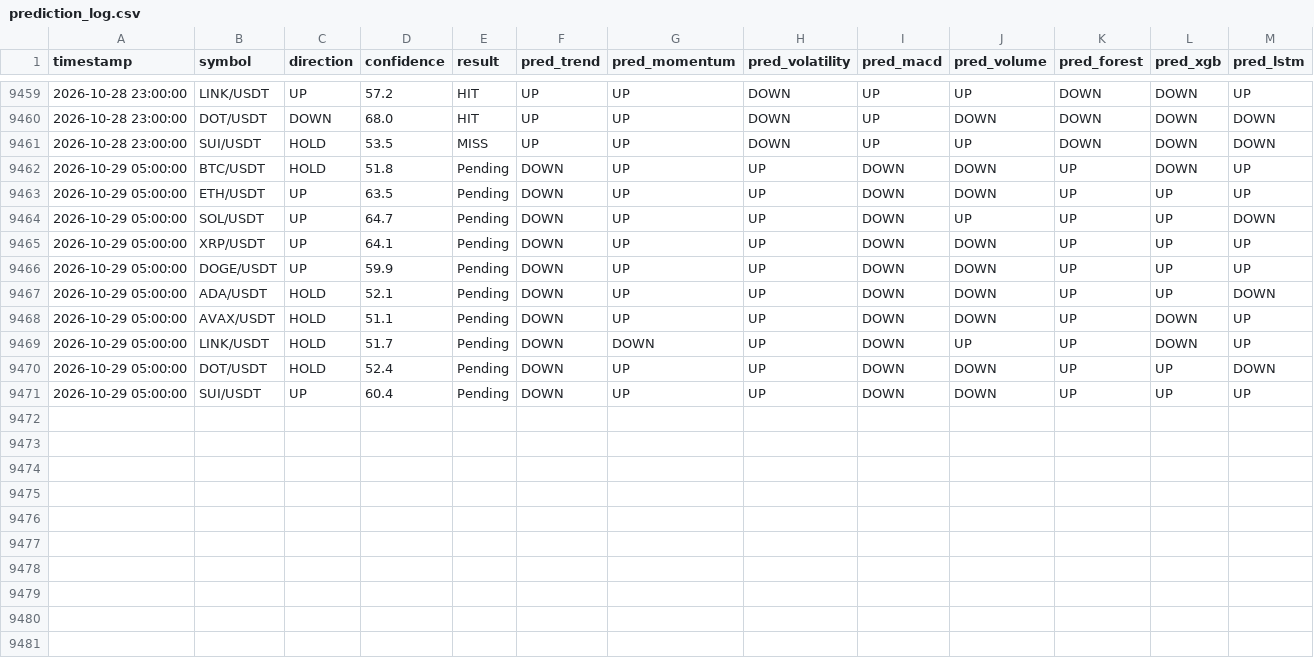
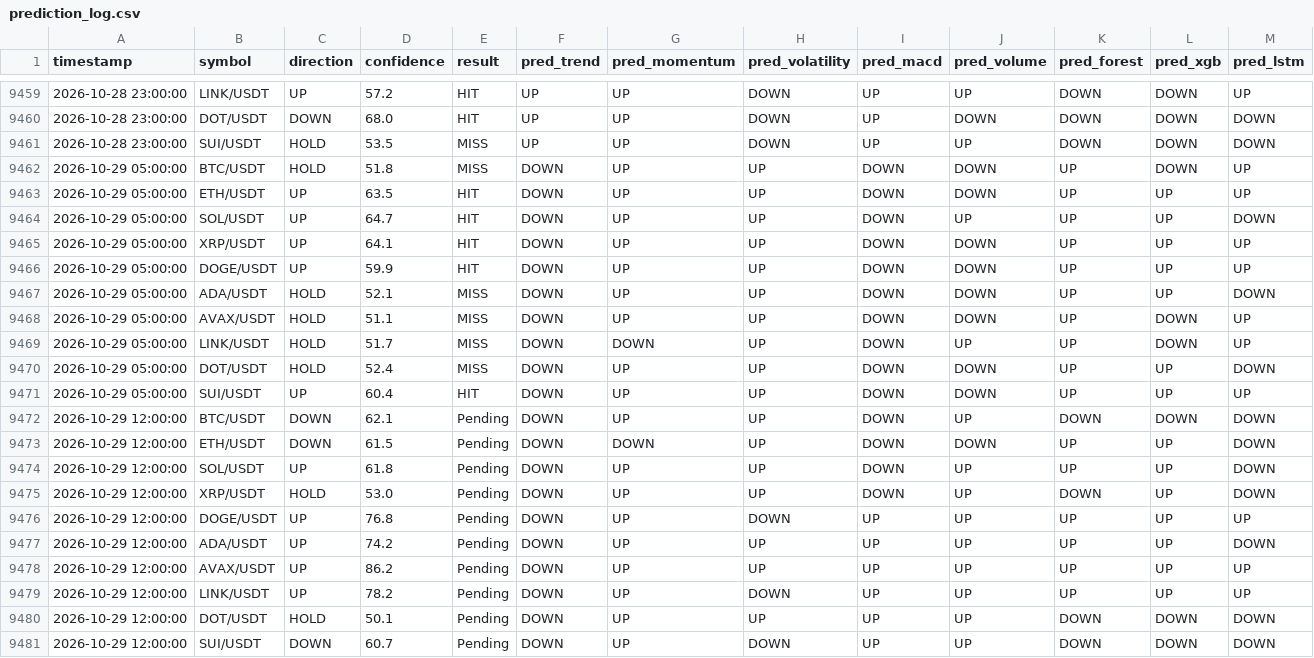
Before and after one commit to Jason12jpg/crypto, a CSV file: data/prediction_log.csv, drawn as a sheet; only a part is shown, gaps mark what is left out.

```diff
--- a/data/prediction_log.csv
+++ b/data/prediction_log.csv
@@ -9461,11 +9461,21 @@ timestamp,symbol,direction,confidence,result,pred_trend,pred_momentum,pred_volat
 2026-10-28 23:00:00,SUI/USDT,HOLD,53.5,MISS,UP,UP,DOWN,UP,UP,DOWN,DOWN,DOWN
-2026-10-29 05:00:00,BTC/USDT,HOLD,51.8,Pending,DOWN,UP,UP,DOWN,DOWN,UP,DOWN,UP
-2026-10-29 05:00:00,ETH/USDT,UP,63.5,Pending,DOWN,UP,UP,DOWN,DOWN,UP,UP,UP
-2026-10-29 05:00:00,SOL/USDT,UP,64.7,Pending,DOWN,UP,UP,DOWN,UP,UP,UP,DOWN
-2026-10-29 05:00:00,XRP/USDT,UP,64.1,Pending,DOWN,UP,UP,DOWN,DOWN,UP,UP,UP
-2026-10-29 05:00:00,DOGE/USDT,UP,59.9,Pending,DOWN,UP,UP,DOWN,DOWN,UP,UP,UP
-2026-10-29 05:00:00,ADA/USDT,HOLD,52.1,Pending,DOWN,UP,UP,DOWN,DOWN,UP,UP,DOWN
-2026-10-29 05:00:00,AVAX/USDT,HOLD,51.1,Pending,DOWN,UP,UP,DOWN,DOWN,UP,DOWN,UP
-2026-10-29 05:00:00,LINK/USDT,HOLD,51.7,Pending,DOWN,DOWN,UP,DOWN,UP,UP,DOWN,UP
-2026-10-29 05:00:00,DOT/USDT,HOLD,52.4,Pending,DOWN,UP,UP,DOWN,DOWN,UP,UP,DOWN
-2026-10-29 05:00:00,SUI/USDT,UP,60.4,Pending,DOWN,UP,UP,DOWN,DOWN,UP,UP,UP
+2026-10-29 05:00:00,BTC/USDT,HOLD,51.8,MISS,DOWN,UP,UP,DOWN,DOWN,UP,DOWN,UP
+2026-10-29 05:00:00,ETH/USDT,UP,63.5,HIT,DOWN,UP,UP,DOWN,DOWN,UP,UP,UP
+2026-10-29 05:00:00,SOL/USDT,UP,64.7,HIT,DOWN,UP,UP,DOWN,UP,UP,UP,DOWN
+2026-10-29 05:00:00,XRP/USDT,UP,64.1,HIT,DOWN,UP,UP,DOWN,DOWN,UP,UP,UP
+2026-10-29 05:00:00,DOGE/USDT,UP,59.9,HIT,DOWN,UP,UP,DOWN,DOWN,UP,UP,UP
+2026-10-29 05:00:00,ADA/USDT,HOLD,52.1,MISS,DOWN,UP,UP,DOWN,DOWN,UP,UP,DOWN
+2026-10-29 05:00:00,AVAX/USDT,HOLD,51.1,MISS,DOWN,UP,UP,DOWN,DOWN,UP,DOWN,UP
+2026-10-29 05:00:00,LINK/USDT,HOLD,51.7,MISS,DOWN,DOWN,UP,DOWN,UP,UP,DOWN,UP
+2026-10-29 05:00:00,DOT/USDT,HOLD,52.4,MISS,DOWN,UP,UP,DOWN,DOWN,UP,UP,DOWN
+2026-10-29 05:00:00,SUI/USDT,UP,60.4,HIT,DOWN,UP,UP,DOWN,DOWN,UP,UP,UP
+2026-10-29 12:00:00,BTC/USDT,DOWN,62.1,Pending,DOWN,UP,UP,DOWN,UP,DOWN,DOWN,DOWN
+2026-10-29 12:00:00,ETH/USDT,DOWN,61.5,Pending,DOWN,DOWN,UP,DOWN,DOWN,UP,UP,DOWN
+2026-10-29 12:00:00,SOL/USDT,UP,61.8,Pending,DOWN,UP,UP,DOWN,UP,UP,UP,DOWN
+2026-10-29 12:00:00,XRP/USDT,HOLD,53.0,Pending,DOWN,UP,UP,DOWN,UP,DOWN,UP,DOWN
+2026-10-29 12:00:00,DOGE/USDT,UP,76.8,Pending,DOWN,UP,DOWN,UP,UP,UP,UP,UP
+2026-10-29 12:00:00,ADA/USDT,UP,74.2,Pending,DOWN,UP,UP,UP,UP,UP,UP,DOWN
+2026-10-29 12:00:00,AVAX/USDT,UP,86.2,Pending,DOWN,UP,UP,UP,UP,UP,UP,UP
+2026-10-29 12:00:00,LINK/USDT,UP,78.2,Pending,DOWN,UP,DOWN,UP,UP,UP,UP,UP
+2026-10-29 12:00:00,DOT/USDT,HOLD,50.1,Pending,DOWN,UP,UP,UP,UP,DOWN,DOWN,DOWN
+2026-10-29 12:00:00,SUI/USDT,DOWN,60.7,Pending,DOWN,UP,DOWN,UP,UP,DOWN,DOWN,DOWN
```
Also changed, not shown: data/model_weights.csv, 1 other file.
